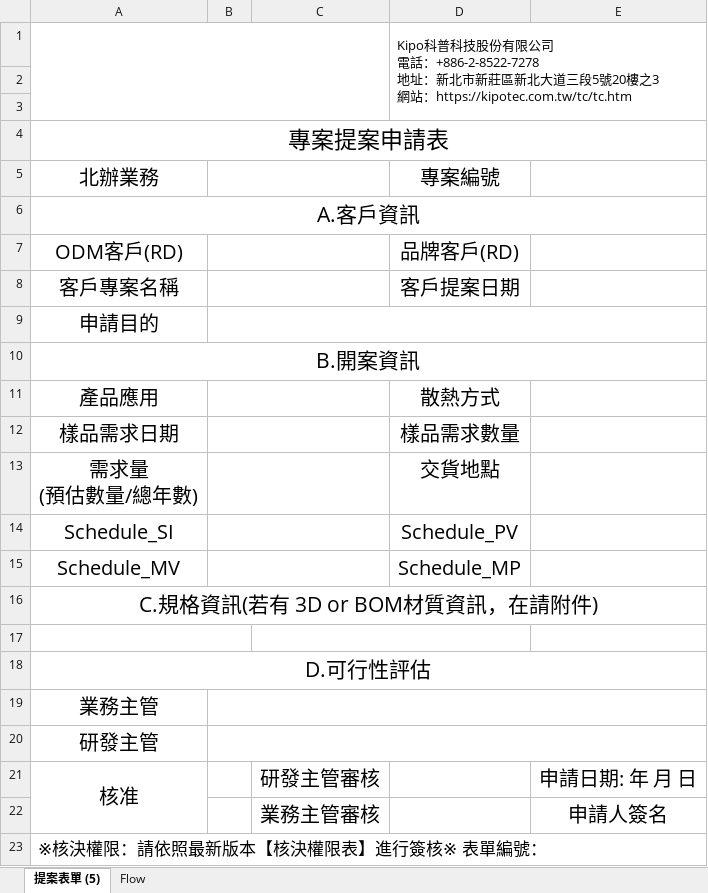
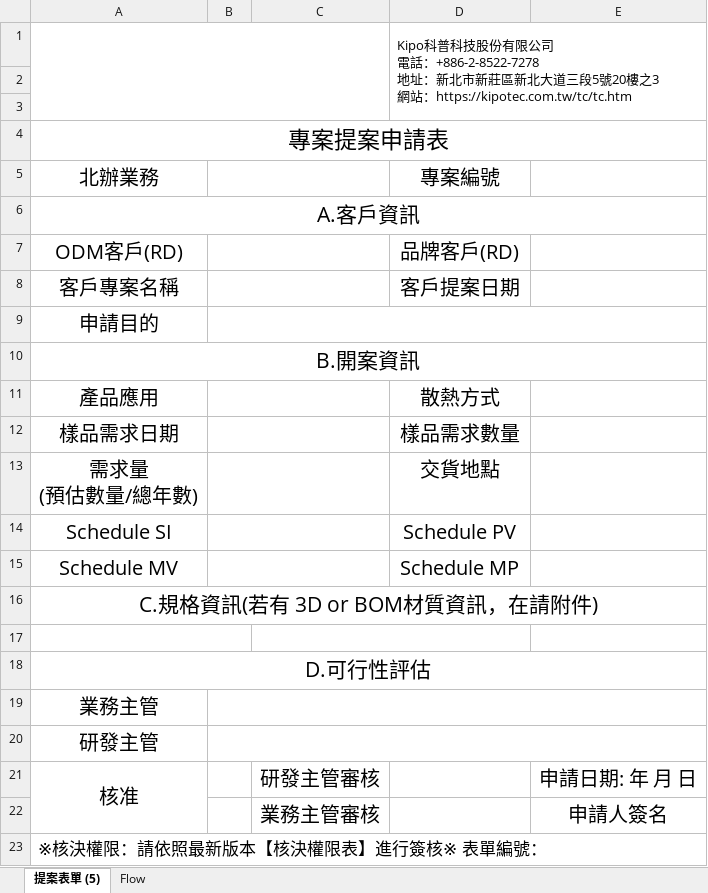
Before and after one commit to Kevin-Gith/Project_Form, an Excel workbook: Kipo_Project_Form.xlsx, sheet 提案表單 (5), drawn as a sheet; values as stored, in another font and other column widths than the file's, no borders; charts and pictures not drawn; the diff names each change by its address in the sheet, - before the commit and + after, or states it on an @@ line.

Commit message:
更新：B.開案資訊 SI/PV/MV/MP 改為 Schedule SI/PV/MV/MP，Google Sheet + Excel 模板同步一致

```diff
--- a/Kipo_Project_Form.xlsx (sheet 提案表單 (5))
+++ b/Kipo_Project_Form.xlsx (sheet 提案表單 (5))
-A14: Schedule_SI
+A14: Schedule SI
-D14: Schedule_PV
+D14: Schedule PV
-A15: Schedule_MV
+A15: Schedule MV
-D15: Schedule_MP
+D15: Schedule MP
```
Also changed, not shown: 1 other file.
